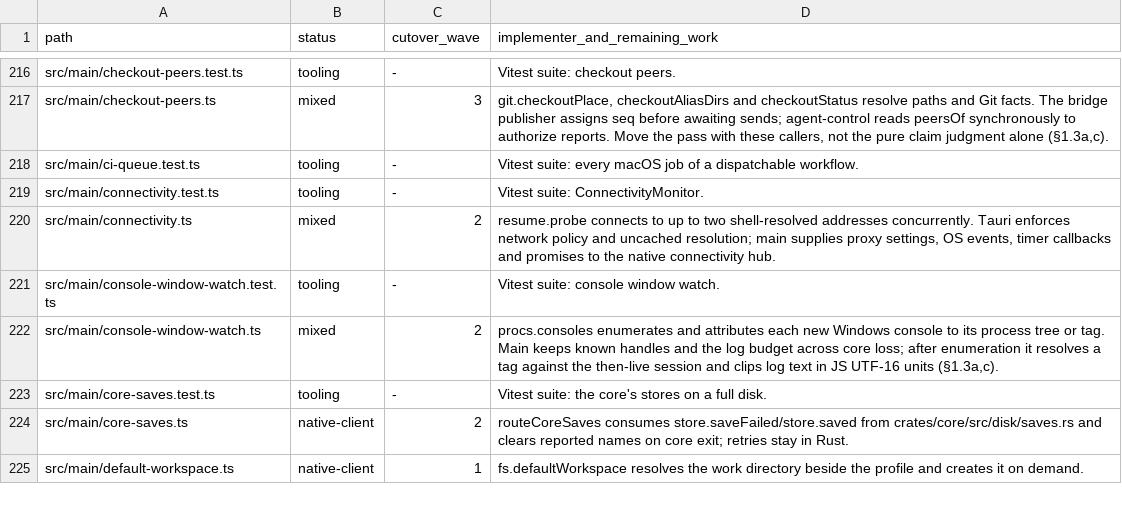
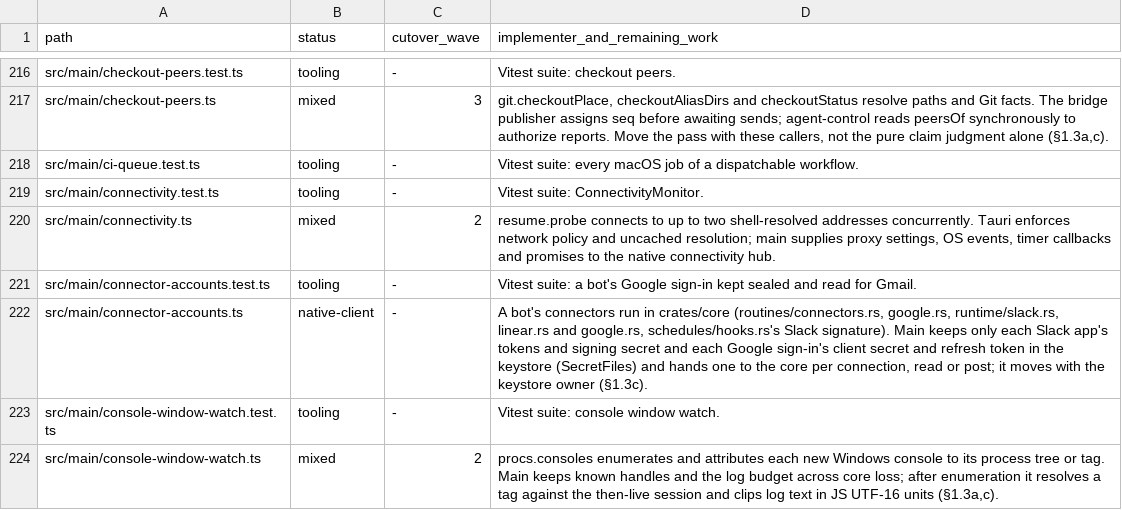
Before and after one commit to seuput-inc/ompdesk, a TSV file: docs/rust-inventory/root.tsv, drawn as a sheet; only a part is shown, gaps mark what is left out; the shorter side is filled out with more unchanged rows.

Commit message:
feat(bots): Google connector (Calendar and Gmail) on the person's own Google app
A bot's Google connector signs in from this computer with the person's own
Desktop OAuth client (installed-app flow, PKCE S256, loopback redirect on
127.0.0.1; routines/google.rs connectors.googleSignIn/Wait/Cancel), keeps the
client secret and refresh token sealed in main (connector-accounts.ts) and
mints an access token per use (connectors.googleToken).

- Calendar: a `google` routine source (routines/runtime/google.rs) reads the
  primary calendar every minute and fires each timed event once inside its
  lead, keyed id@start (Orca main/google/google-trigger-match.ts:173-199,
  shared/automation-google-triggers.ts:30-37).
- Gmail: what the mail trigger lacked is OAuth; an email routine on account
  `google:<email>` reads Gmail's IMAP with SASL XOAUTH2 (routines/imap), so
  its filters and fence apply (Orca google-scopes.ts:24-68 for the scopes).
- Client file: installed.client_id/client_secret only; a Web client is
  refused (Orca main/google/google-client-file.ts:1-86, google-setup.md).
- A paired page cannot start the sign-in (its redirect is this computer's).
- UI: Google in "Add to <bot>" with its setup sheet; Gmail rows in the bot's
  Connectors; the offer card's Google button works. Parity surfaces
  bot-connectors, bot-connector-add/-slack/-google.

```diff
--- a/docs/rust-inventory/root.tsv
+++ b/docs/rust-inventory/root.tsv
@@ -220,2 +220,4 @@ src/main/connectivity.test.ts	tooling	-	Vitest suite: ConnectivityMonitor.
 src/main/connectivity.ts	mixed	2	resume.probe connects to up to two shell-resolved addresses concurrently. Tauri enforces network policy and uncached resolution; main supplies proxy settings, OS events, timer callbacks and promises to the native connectivity hub.
+src/main/connector-accounts.test.ts	tooling	-	Vitest suite: a bot's Google sign-in kept sealed and read for Gmail.
+src/main/connector-accounts.ts	native-client	-	A bot's connectors run in crates/core (routines/connectors.rs, google.rs, runtime/slack.rs, linear.rs and google.rs, schedules/hooks.rs's Slack signature). Main keeps only each Slack app's tokens and signing secret and each Google sign-in's client secret and refresh token in the keystore (SecretFiles) and hands one to the core per connection, read or post; it moves with the keystore owner (§1.3c).
 src/main/console-window-watch.test.ts	tooling	-	Vitest suite: console window watch.
```
Also changed, not shown: docs/rust-inventory/host-imports.tsv, 21 other files.
